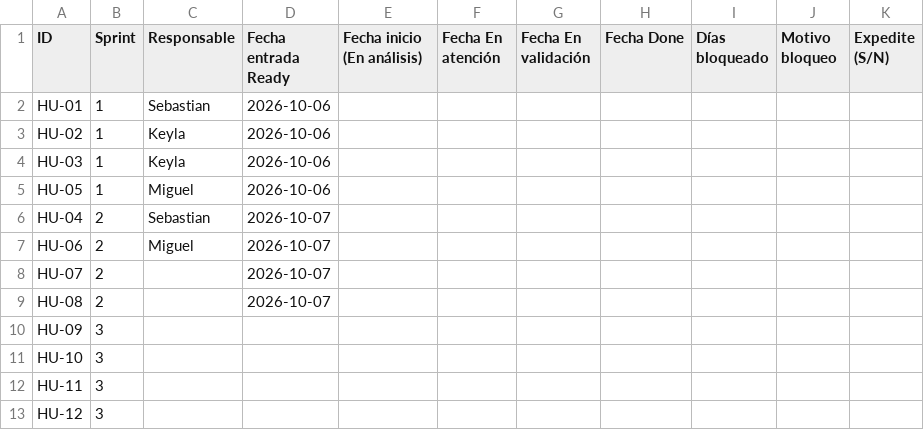
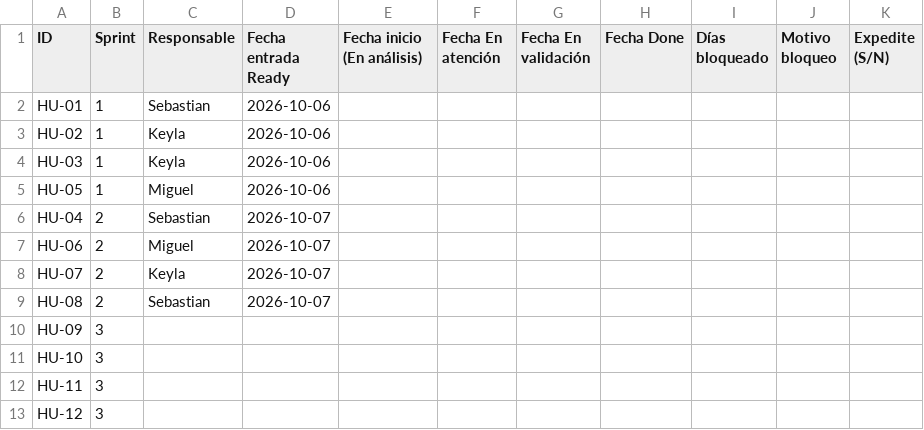
Before and after one commit to Seloga26/CampusHelp, a CSV file: docs/metricas/registro_flujo.csv, drawn as a sheet.

Commit message:
docs: planning completo del Sprint 2
- Plan sobre el resultado del Sprint 1 completo
- Responsables: HU-04 y HU-08 Sebastian, HU-06 Miguel, HU-07 Keyla
- Tareas técnicas T2-01 a T2-16 por capa, responsable y día
- Ruta GET /api/casos/:id/atenciones preconectada para la vista del validador
- Fichas, backlog, registro de flujo y README actualizados

```diff
--- a/docs/metricas/registro_flujo.csv
+++ b/docs/metricas/registro_flujo.csv
@@ -7,4 +7,4 @@ HU-04,2,Sebastian,2026-10-07,,,,,,,
 HU-06,2,Miguel,2026-10-07,,,,,,,
-HU-07,2,,2026-10-07,,,,,,,
-HU-08,2,,2026-10-07,,,,,,,
+HU-07,2,Keyla,2026-10-07,,,,,,,
+HU-08,2,Sebastian,2026-10-07,,,,,,,
 HU-09,3,,,,,,,,,
```
Also changed, not shown: 12 other files.
